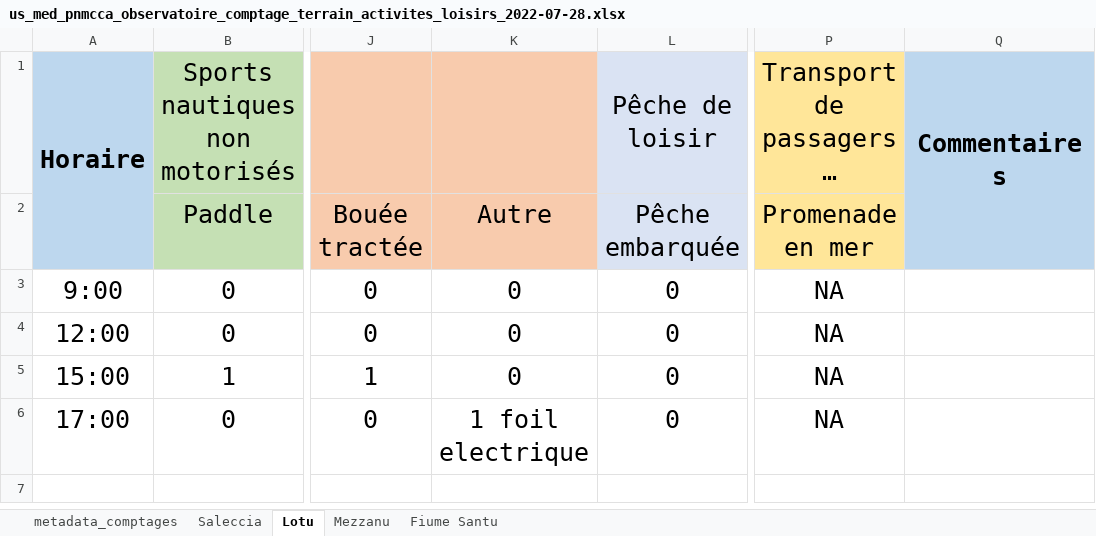
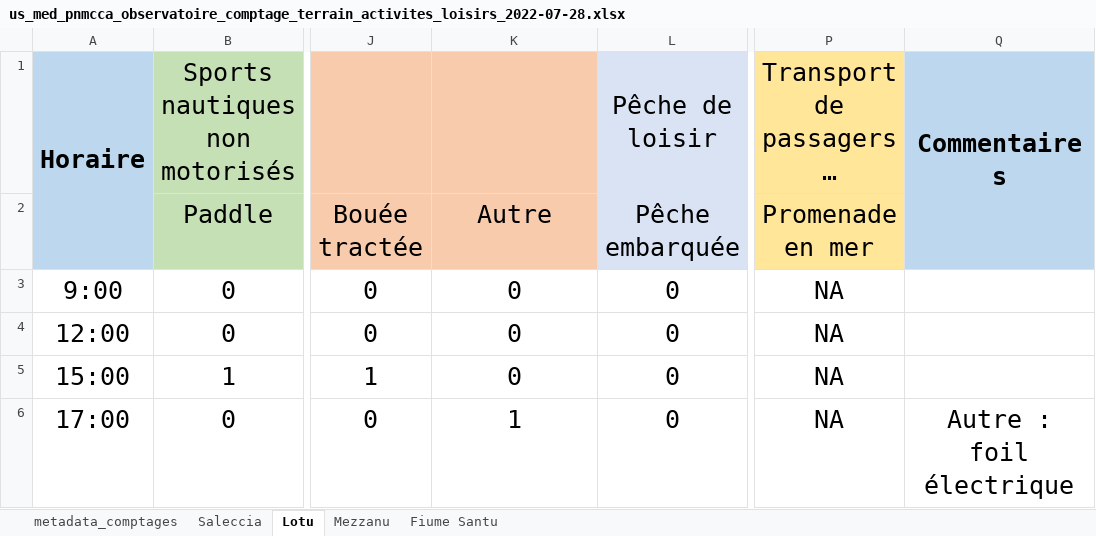
Before and after one commit to STARESO/usages_pnmcca, an Excel workbook: data/raw/comptages_terrain/activites_loisirs/us_med_pnmcca_observatoire_comptage_terrain_activites_loisirs_2022-07-28.xlsx, sheet Lotu, drawn as a sheet; only a part is shown, gaps mark what is left out; long unchanged cells end in …; values as stored, in another font and other column widths than the file's, no borders; conditional formats not drawn; the diff names each change by its address in the sheet, - before the commit and + after, or states it on an @@ line.

```diff
--- a/data/raw/comptages_terrain/activites_loisirs/us_med_pnmcca_observatoire_comptage_terrain_activites_loisirs_2022-07-28.xlsx (sheet Lotu)
+++ b/data/raw/comptages_terrain/activites_loisirs/us_med_pnmcca_observatoire_comptage_terrain_activites_loisirs_2022-07-28.xlsx (sheet Lotu)
-K6 (Autre): 1 foil electrique
+K6 (Autre): 1
-Q6: (empty)
+Q6: Autre : foil électrique
```
Also changed, not shown: sheet Fiume Santu, data/raw/comptages_terrain/activites_loisirs/us_med_pnmcca_observatoire_comptage_terrain_activites_loisirs_2021-07-28.xlsx, data/raw/comptages_terrain/activites_loisirs/us_med_pnmcca_observatoire_comptage_terrain_activites_loisirs_2021-08-18.xlsx, 26 other files.
